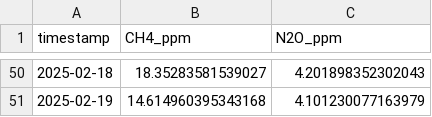
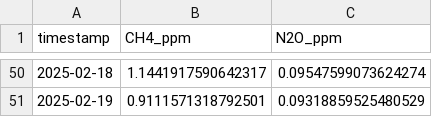
Before and after one commit to loopvinyl/tco2eq_v3, a CSV file: dados_cromatografo.csv, drawn as a sheet; only a part is shown, gaps mark what is left out; the diff covers the shown part only.

Commit message:
Update dados_cromatografo.csv

```diff
--- a/dados_cromatografo.csv
+++ b/dados_cromatografo.csv
@@ -50,2 +50,2 @@ timestamp,CH4_ppm,N2O_ppm
-2025-02-18,18.35283581539027,4.201898352302043
-2025-02-19,14.614960395343168,4.101230077163979
+2025-02-18,1.1441917590642317,0.09547599073624274
+2025-02-19,0.9111571318792501,0.09318859525480529
```
Also changed, not shown: 96 edited cells elsewhere in this file.
